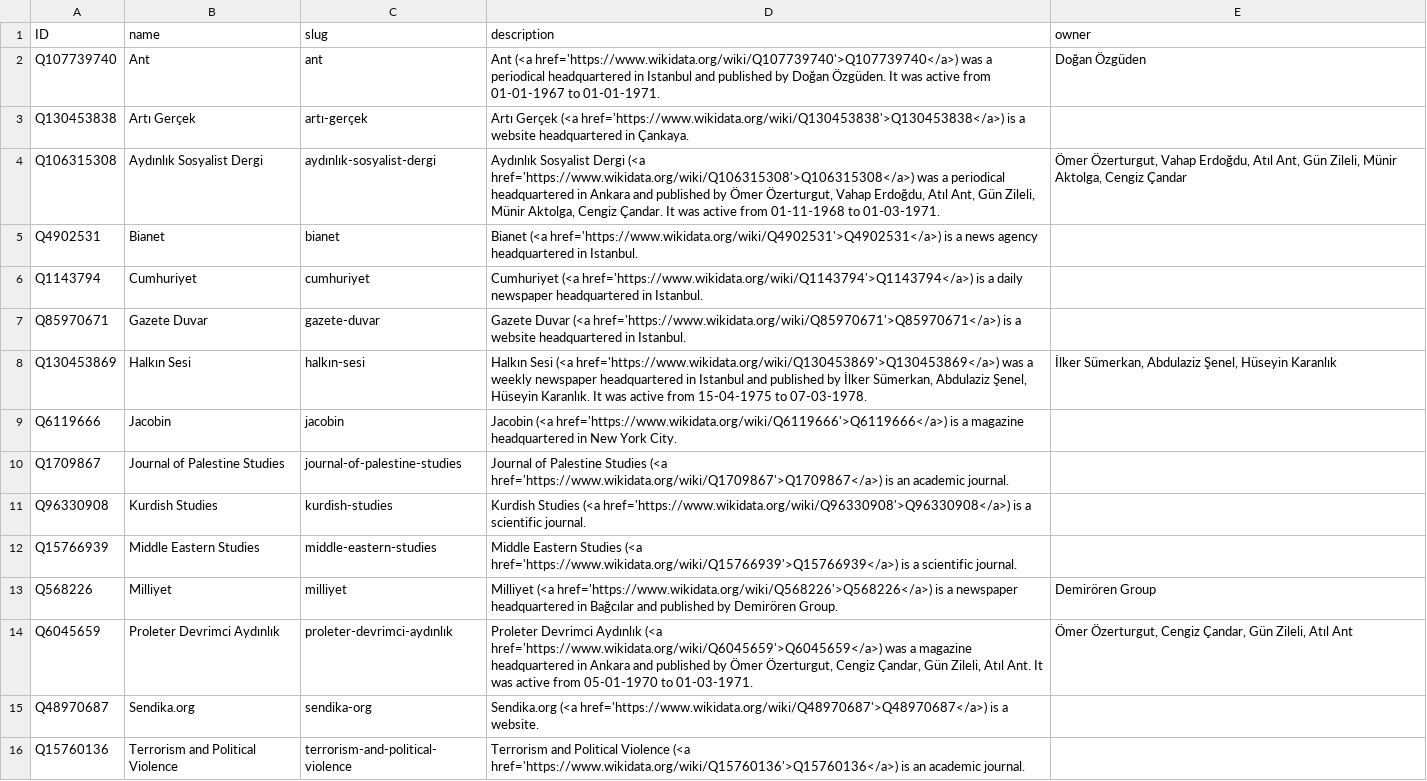
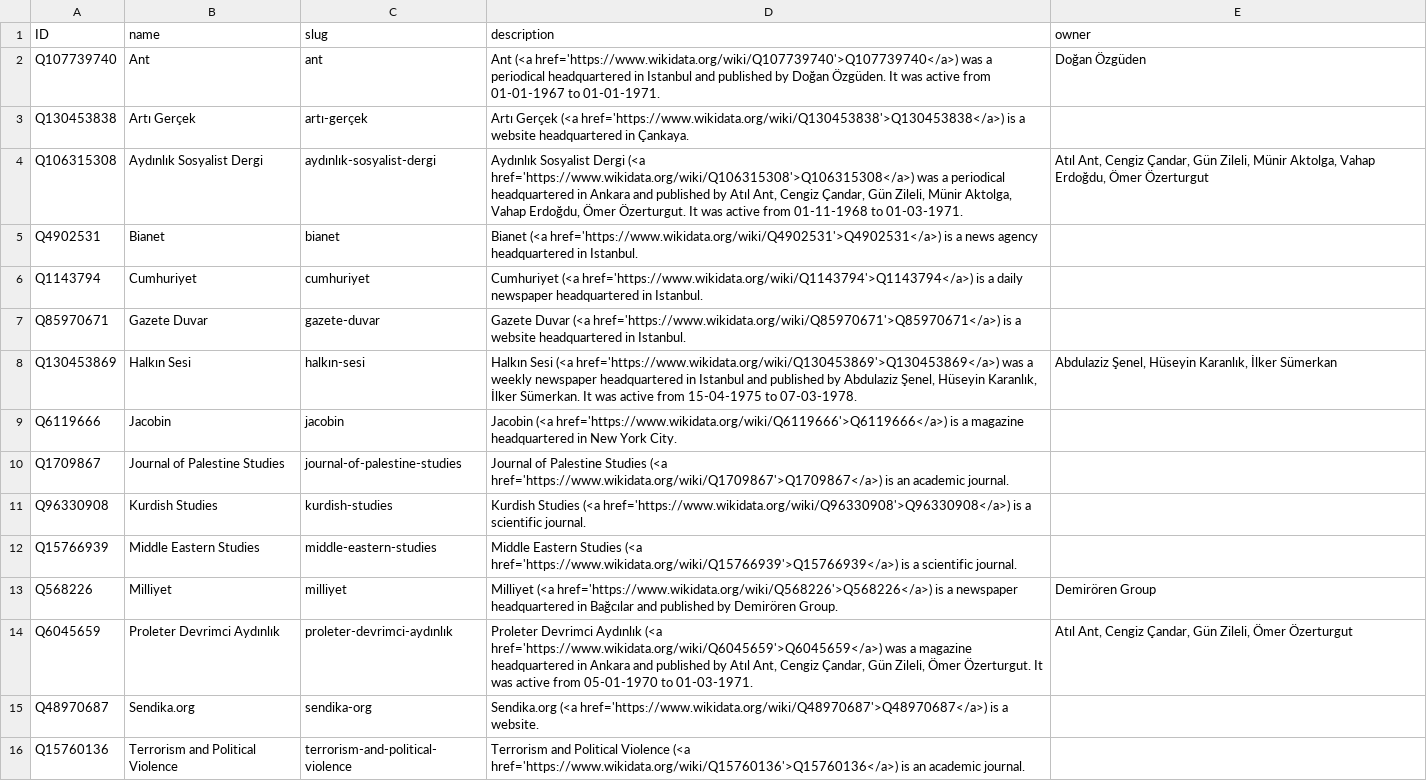
Before and after one commit to sol-idarities/Website-Taxonomies, a CSV file: taxonomy_publications.csv, drawn as a sheet; only a part is shown.

Commit message:
Update taxonomy_publications.csv

```diff
--- a/taxonomy_publications.csv
+++ b/taxonomy_publications.csv
@@ -3,3 +3,3 @@ Q107739740,Ant,ant,Ant (<a href='https://www.wikidata.org/wiki/Q107739740'>Q1077
 Q130453838,Artı Gerçek,artı-gerçek,Artı Gerçek (<a href='https://www.wikidata.org/wiki/Q130453838'>Q130453838</a>) is a website headquartered in Çankaya.,
-Q106315308,Aydınlık Sosyalist Dergi,aydınlık-sosyalist-dergi,"Aydınlık Sosyalist Dergi (<a href='https://www.wikidata.org/wiki/Q106315308'>Q106315308</a>) was a periodical headquartered in Ankara and published by Ömer Özerturgut, Vahap Erdoğdu, Atıl Ant, Gün Zileli, Münir Aktolga, Cengiz Çandar. It was active from 01-11-1968 to 01-03-1971.","Ömer Özerturgut, Vahap Erdoğdu, Atıl Ant, Gün Zileli, Münir Aktolga, Cengiz Çandar"
+Q106315308,Aydınlık Sosyalist Dergi,aydınlık-sosyalist-dergi,"Aydınlık Sosyalist Dergi (<a href='https://www.wikidata.org/wiki/Q106315308'>Q106315308</a>) was a periodical headquartered in Ankara and published by Atıl Ant, Cengiz Çandar, Gün Zileli, Münir Aktolga, Vahap Erdoğdu, Ömer Özerturgut. It was active from 01-11-1968 to 01-03-1971.","Atıl Ant, Cengiz Çandar, Gün Zileli, Münir Aktolga, Vahap Erdoğdu, Ömer Özerturgut"
 Q4902531,Bianet,bianet,Bianet (<a href='https://www.wikidata.org/wiki/Q4902531'>Q4902531</a>) is a news agency headquartered in Istanbul.,
@@ -7,3 +7,3 @@ Q1143794,Cumhuriyet,cumhuriyet,Cumhuriyet (<a href='https://www.wikidata.org/wik
 Q85970671,Gazete Duvar,gazete-duvar,Gazete Duvar (<a href='https://www.wikidata.org/wiki/Q85970671'>Q85970671</a>) is a website headquartered in Istanbul.,
-Q130453869,Halkın Sesi,halkın-sesi,"Halkın Sesi (<a href='https://www.wikidata.org/wiki/Q130453869'>Q130453869</a>) was a weekly newspaper headquartered in Istanbul and published by İlker Sümerkan, Abdulaziz Şenel, Hüseyin Karanlık. It was active from 15-04-1975 to 07-03-1978.","İlker Sümerkan, Abdulaziz Şenel, Hüseyin Karanlık"
+Q130453869,Halkın Sesi,halkın-sesi,"Halkın Sesi (<a href='https://www.wikidata.org/wiki/Q130453869'>Q130453869</a>) was a weekly newspaper headquartered in Istanbul and published by Abdulaziz Şenel, Hüseyin Karanlık, İlker Sümerkan. It was active from 15-04-1975 to 07-03-1978.","Abdulaziz Şenel, Hüseyin Karanlık, İlker Sümerkan"
 Q6119666,Jacobin,jacobin,Jacobin (<a href='https://www.wikidata.org/wiki/Q6119666'>Q6119666</a>) is a magazine headquartered in New York City.,
@@ -13,3 +13,3 @@ Q15766939,Middle Eastern Studies,middle-eastern-studies,Middle Eastern Studies (
 Q568226,Milliyet,milliyet,Milliyet (<a href='https://www.wikidata.org/wiki/Q568226'>Q568226</a>) is a newspaper headquartered in Bağcılar and published by Demirören Group.,Demirören Group
-Q6045659,Proleter Devrimci Aydınlık,proleter-devrimci-aydınlık,"Proleter Devrimci Aydınlık (<a href='https://www.wikidata.org/wiki/Q6045659'>Q6045659</a>) was a magazine headquartered in Ankara and published by Ömer Özerturgut, Cengiz Çandar, Gün Zileli, Atıl Ant. It was active from 05-01-1970 to 01-03-1971.","Ömer Özerturgut, Cengiz Çandar, Gün Zileli, Atıl Ant"
+Q6045659,Proleter Devrimci Aydınlık,proleter-devrimci-aydınlık,"Proleter Devrimci Aydınlık (<a href='https://www.wikidata.org/wiki/Q6045659'>Q6045659</a>) was a magazine headquartered in Ankara and published by Atıl Ant, Cengiz Çandar, Gün Zileli, Ömer Özerturgut. It was active from 05-01-1970 to 01-03-1971.","Atıl Ant, Cengiz Çandar, Gün Zileli, Ömer Özerturgut"
 Q48970687,Sendika.org,sendika-org,Sendika.org (<a href='https://www.wikidata.org/wiki/Q48970687'>Q48970687</a>) is a website.,
```
